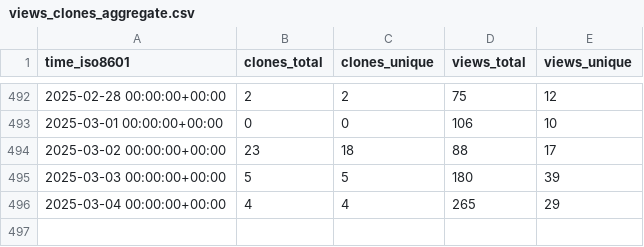
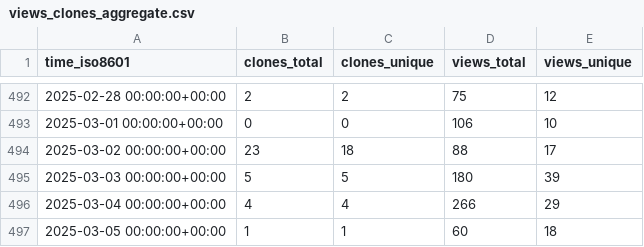
Before and after one commit to mcmarius/traffic-stats, a CSV file: mcmarius/poo/ghrs-data/views_clones_aggregate.csv, drawn as a sheet; only a part is shown, gaps mark what is left out.

```diff
--- a/mcmarius/poo/ghrs-data/views_clones_aggregate.csv
+++ b/mcmarius/poo/ghrs-data/views_clones_aggregate.csv
@@ -495,2 +495,3 @@ time_iso8601,clones_total,clones_unique,views_total,views_unique
 2025-03-03 00:00:00+00:00,5,5,180,39
-2025-03-04 00:00:00+00:00,4,4,265,29
+2025-03-04 00:00:00+00:00,4,4,266,29
+2025-03-05 00:00:00+00:00,1,1,60,18
```
Also changed, not shown: 1 other file.
